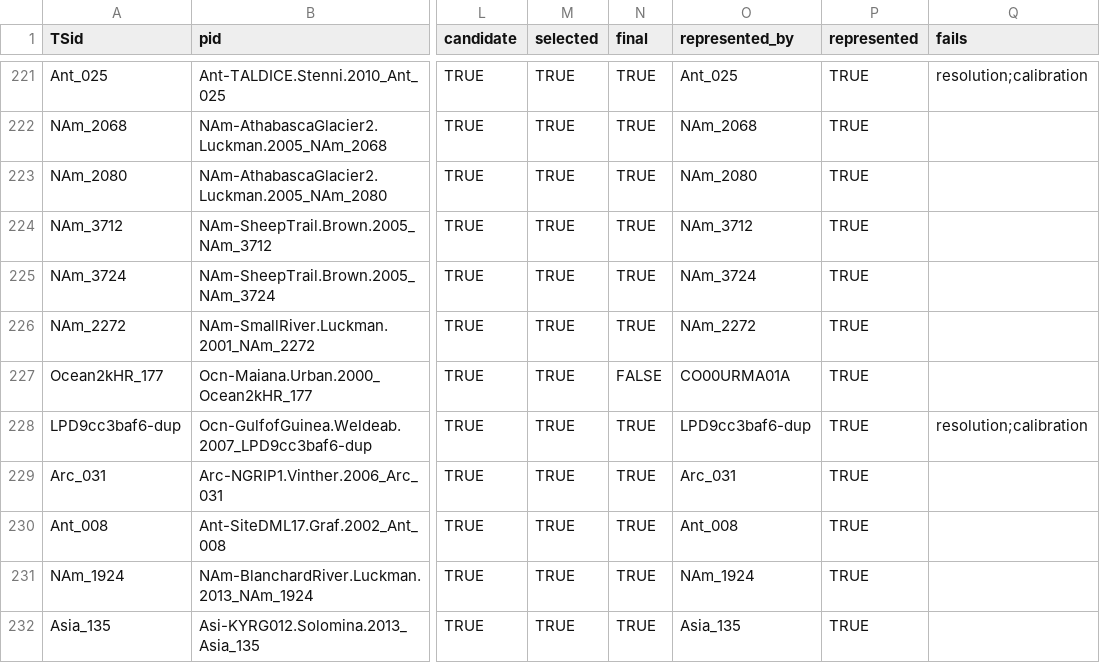
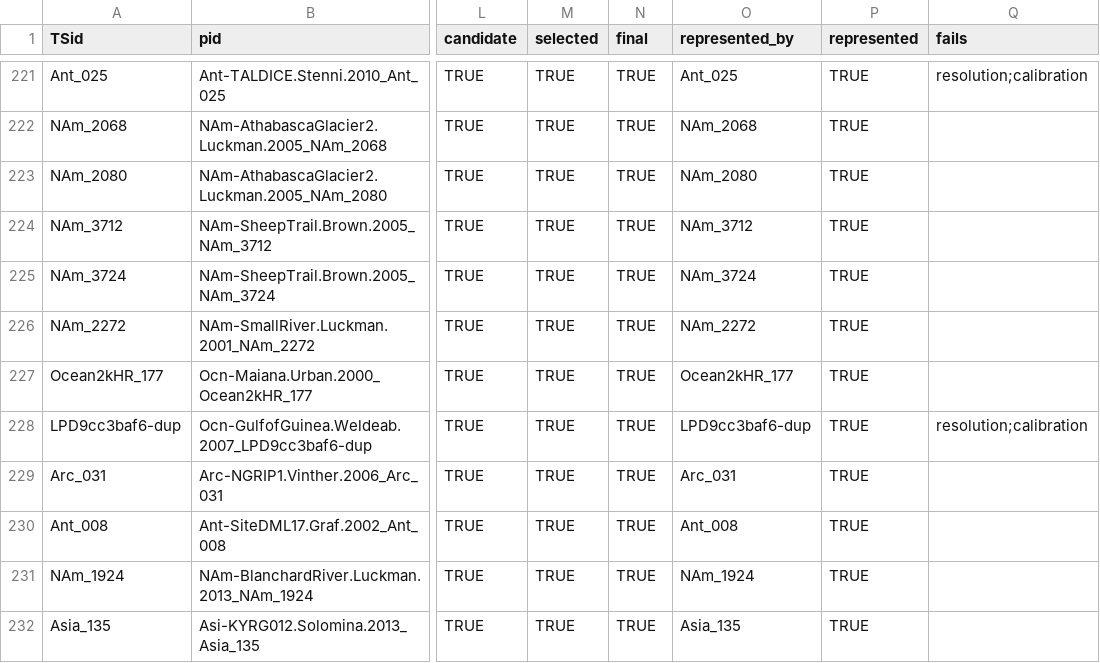
Before and after one commit to paleopresto/presto-recipes, a CSV file: pools/output/cfr_annual/2026-10-08b/baseline.csv, drawn as a sheet; only a part is shown, gaps mark what is left out; the diff names each change by its address in the sheet, - before the commit and + after, or states it on an @@ line.

```diff
--- a/pools/output/cfr_annual/2026-10-08b/baseline.csv
+++ b/pools/output/cfr_annual/2026-10-08b/baseline.csv
-N227 (final): FALSE
+N227 (final): TRUE
-O227 (represented_by): CO00URMA01A
+O227 (represented_by): Ocean2kHR_177
```
Also changed, not shown: 5 other files.
